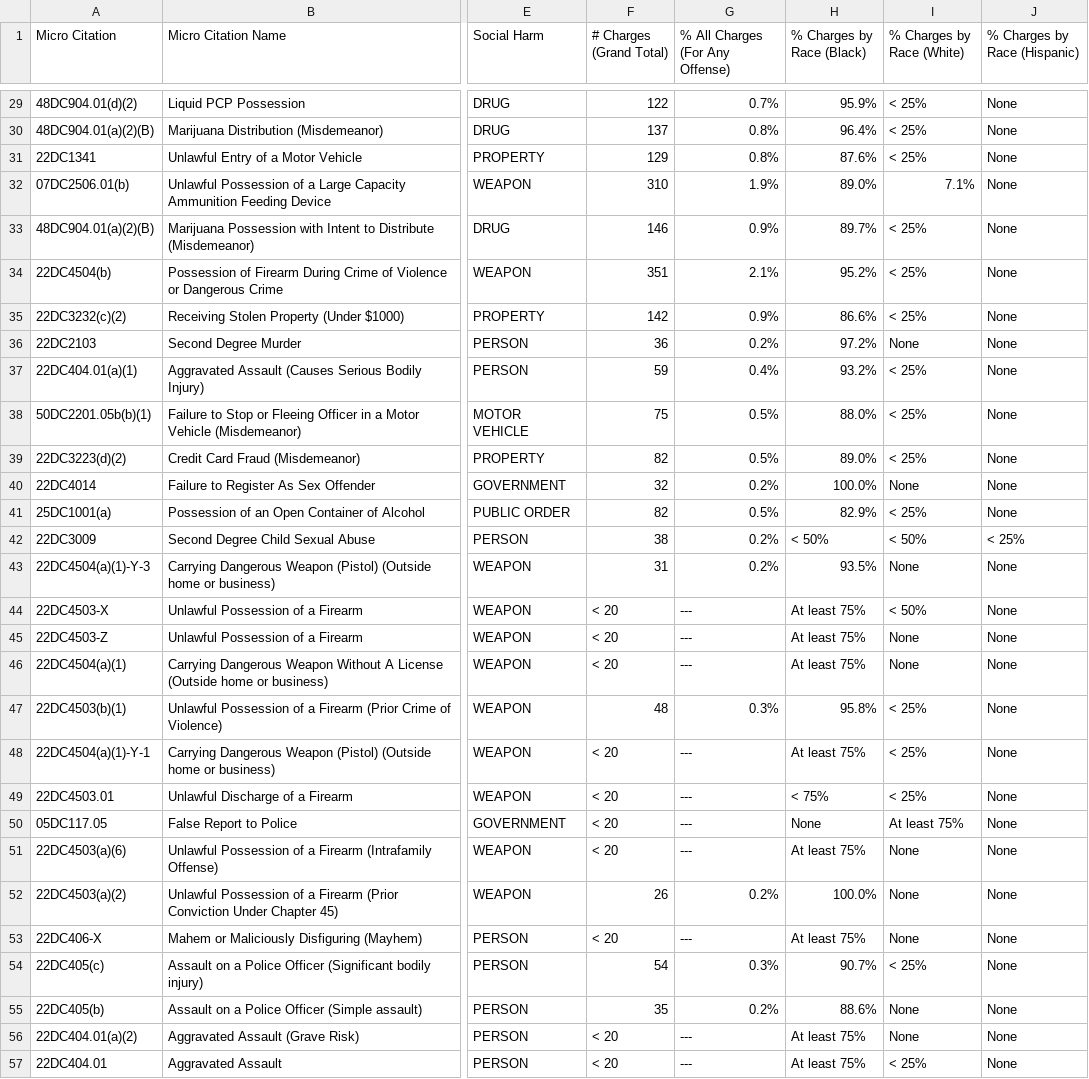
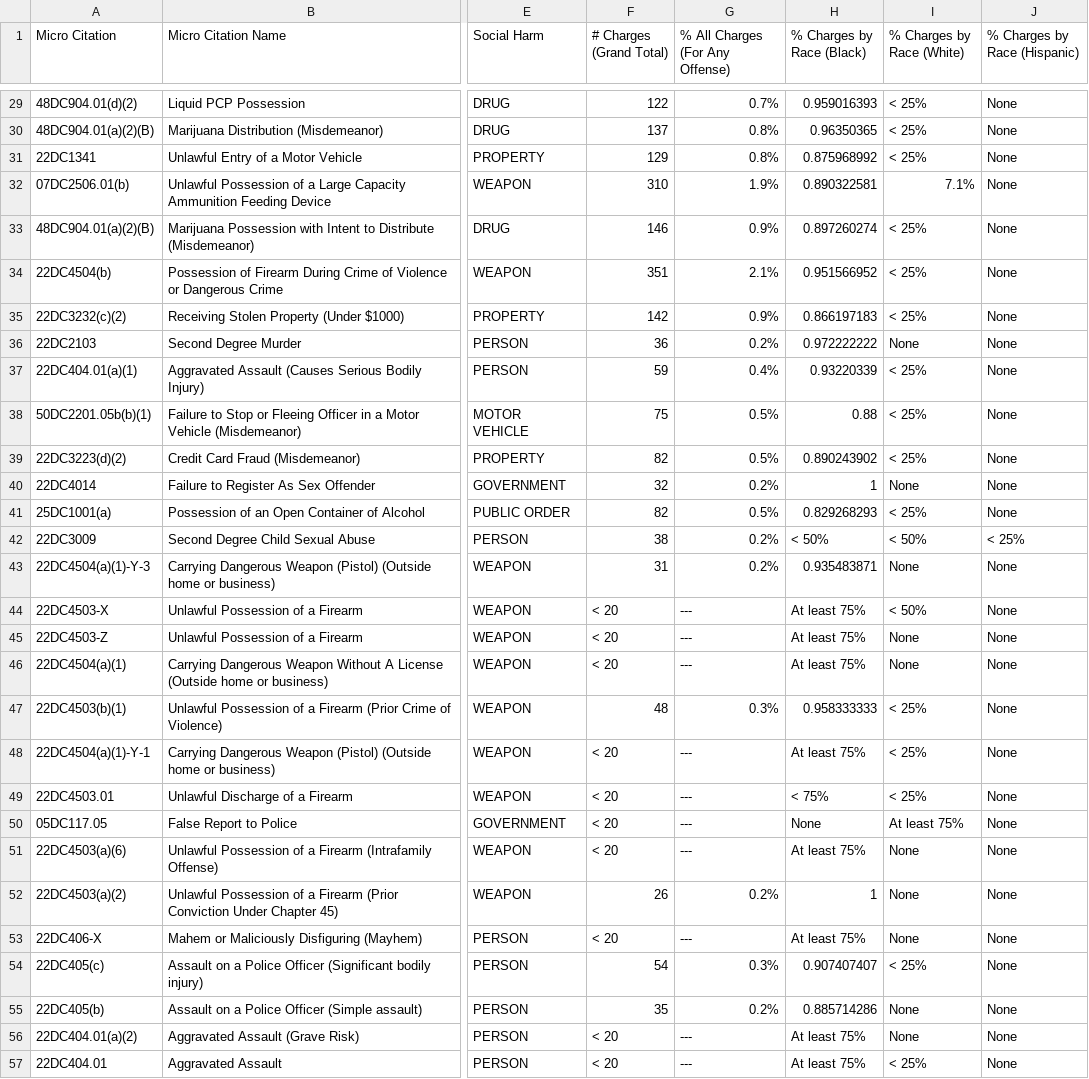
Before and after one commit to mika222666/ds440, a CSV file: 2019 (# Conv)2.csv, drawn as a sheet; only a part is shown, gaps mark what is left out; the diff covers the shown part only; the diff names each change by its address in the sheet, - before the commit and + after, or states it on an @@ line.

```diff
--- a/2019 (# Conv)2.csv
+++ b/2019 (# Conv)2.csv
-H29 (% Charges by Race (Black)): 95.9%
+H29 (% Charges by Race (Black)): 0.959016393
-H30 (% Charges by Race (Black)): 96.4%
+H30 (% Charges by Race (Black)): 0.96350365
-H31 (% Charges by Race (Black)): 87.6%
+H31 (% Charges by Race (Black)): 0.875968992
-H32 (% Charges by Race (Black)): 89.0%
+H32 (% Charges by Race (Black)): 0.890322581
-H33 (% Charges by Race (Black)): 89.7%
+H33 (% Charges by Race (Black)): 0.897260274
-H34 (% Charges by Race (Black)): 95.2%
+H34 (% Charges by Race (Black)): 0.951566952
-H35 (% Charges by Race (Black)): 86.6%
+H35 (% Charges by Race (Black)): 0.866197183
-H36 (% Charges by Race (Black)): 97.2%
+H36 (% Charges by Race (Black)): 0.972222222
-H37 (% Charges by Race (Black)): 93.2%
+H37 (% Charges by Race (Black)): 0.93220339
-H38 (% Charges by Race (Black)): 88.0%
+H38 (% Charges by Race (Black)): 0.88
-H39 (% Charges by Race (Black)): 89.0%
+H39 (% Charges by Race (Black)): 0.890243902
-H40 (% Charges by Race (Black)): 100.0%
+H40 (% Charges by Race (Black)): 1
-H41 (% Charges by Race (Black)): 82.9%
+H41 (% Charges by Race (Black)): 0.829268293
-H43 (% Charges by Race (Black)): 93.5%
+H43 (% Charges by Race (Black)): 0.935483871
-H47 (% Charges by Race (Black)): 95.8%
+H47 (% Charges by Race (Black)): 0.958333333
-H52 (% Charges by Race (Black)): 100.0%
+H52 (% Charges by Race (Black)): 1
-H54 (% Charges by Race (Black)): 90.7%
+H54 (% Charges by Race (Black)): 0.907407407
-H55 (% Charges by Race (Black)): 88.6%
+H55 (% Charges by Race (Black)): 0.885714286
```
Also changed, not shown: 56 edited cells elsewhere in this file, 2009 (# Conv)2.csv.
